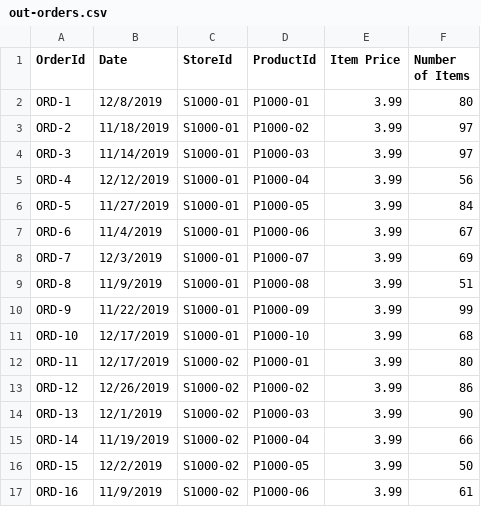
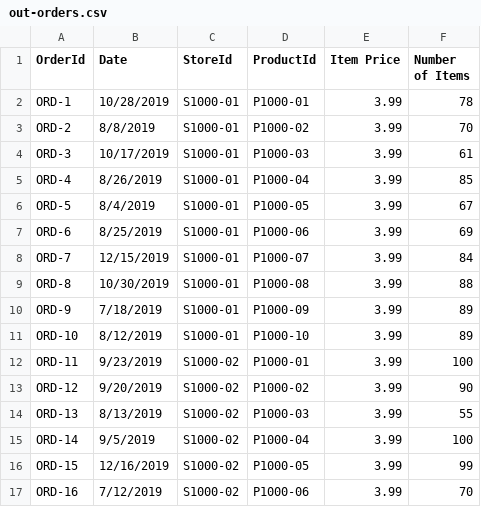
Before and after one commit to rhagarty/ca-assets, a CSV file: data/out-orders.csv, drawn as a sheet; only a part is shown; the diff covers the shown part only.

Commit message:
added more months of data

```diff
--- a/data/out-orders.csv
+++ b/data/out-orders.csv
@@ -1,17 +1,17 @@
 OrderId,Date,StoreId,ProductId,Item Price,Number of Items
-ORD-1,12/8/2019,S1000-01,P1000-01,3.99,80
-ORD-2,11/18/2019,S1000-01,P1000-02,3.99,97
-ORD-3,11/14/2019,S1000-01,P1000-03,3.99,97
-ORD-4,12/12/2019,S1000-01,P1000-04,3.99,56
-ORD-5,11/27/2019,S1000-01,P1000-05,3.99,84
-ORD-6,11/4/2019,S1000-01,P1000-06,3.99,67
-ORD-7,12/3/2019,S1000-01,P1000-07,3.99,69
-ORD-8,11/9/2019,S1000-01,P1000-08,3.99,51
-ORD-9,11/22/2019,S1000-01,P1000-09,3.99,99
-ORD-10,12/17/2019,S1000-01,P1000-10,3.99,68
-ORD-11,12/17/2019,S1000-02,P1000-01,3.99,80
-ORD-12,12/26/2019,S1000-02,P1000-02,3.99,86
-ORD-13,12/1/2019,S1000-02,P1000-03,3.99,90
-ORD-14,11/19/2019,S1000-02,P1000-04,3.99,66
-ORD-15,12/2/2019,S1000-02,P1000-05,3.99,50
-ORD-16,11/9/2019,S1000-02,P1000-06,3.99,61
+ORD-1,10/28/2019,S1000-01,P1000-01,3.99,78
+ORD-2,8/8/2019,S1000-01,P1000-02,3.99,70
+ORD-3,10/17/2019,S1000-01,P1000-03,3.99,61
+ORD-4,8/26/2019,S1000-01,P1000-04,3.99,85
+ORD-5,8/4/2019,S1000-01,P1000-05,3.99,67
+ORD-6,8/25/2019,S1000-01,P1000-06,3.99,69
+ORD-7,12/15/2019,S1000-01,P1000-07,3.99,84
+ORD-8,10/30/2019,S1000-01,P1000-08,3.99,88
+ORD-9,7/18/2019,S1000-01,P1000-09,3.99,89
+ORD-10,8/12/2019,S1000-01,P1000-10,3.99,89
+ORD-11,9/23/2019,S1000-02,P1000-01,3.99,100
+ORD-12,9/20/2019,S1000-02,P1000-02,3.99,90
+ORD-13,8/13/2019,S1000-02,P1000-03,3.99,55
+ORD-14,9/5/2019,S1000-02,P1000-04,3.99,100
+ORD-15,12/16/2019,S1000-02,P1000-05,3.99,99
+ORD-16,7/12/2019,S1000-02,P1000-06,3.99,70
```
Also changed, not shown: 67 edited cells elsewhere in this file, data/out-products.csv, data/out-stores.csv, 4 other files.
